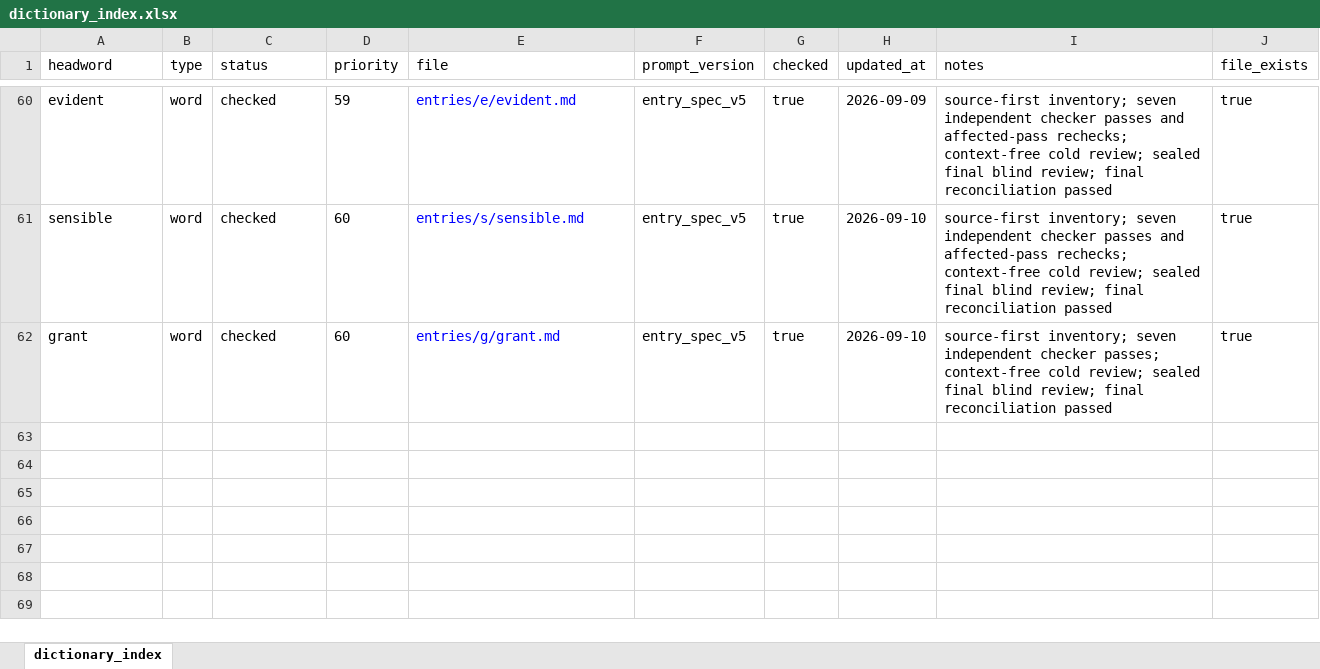
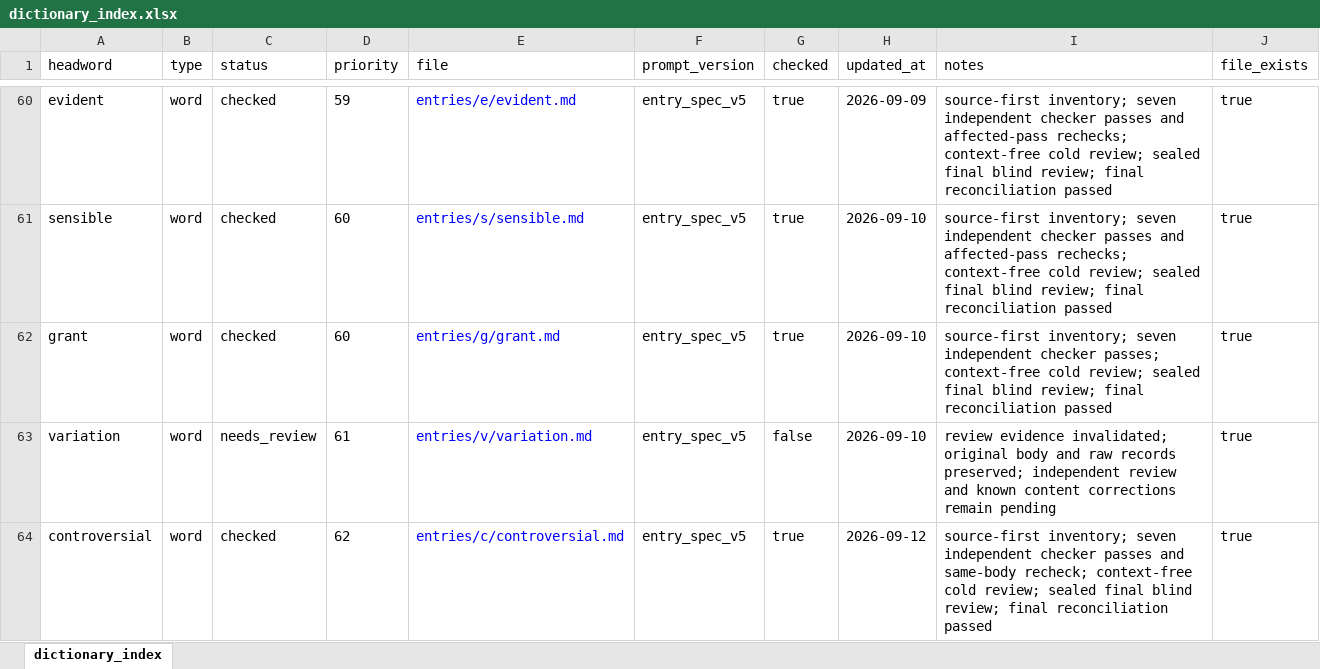
Before and after one commit to Kyapya/english-dictionary, an Excel workbook: exports/dictionary_index.xlsx, sheet dictionary_index, drawn as a sheet; only a part is shown, gaps mark what is left out; values as stored, in another font and other column widths than the file's, no borders; the diff names each change by its address in the sheet, - before the commit and + after, or states it on an @@ line.

Commit message:
feat: add controversial dictionary entry

```diff
--- a/exports/dictionary_index.xlsx (sheet dictionary_index)
+++ b/exports/dictionary_index.xlsx (sheet dictionary_index)
+row 63: variation | word | needs_review | 61 | entries/v/variation.md | entry_spec_v5 | false | 2026-09-10 | review evidence invalidated; original body and raw records preserved; independent review and known content corrections remain pending | true
+row 64: controversial | word | checked | 62 | entries/c/controversial.md | entry_spec_v5 | true | 2026-09-12 | source-first inventory; seven independent checker passes and same-body recheck; context-free cold review; sealed final blind review; final reconciliation passed | true
```
Also changed, not shown: 10 other files.
